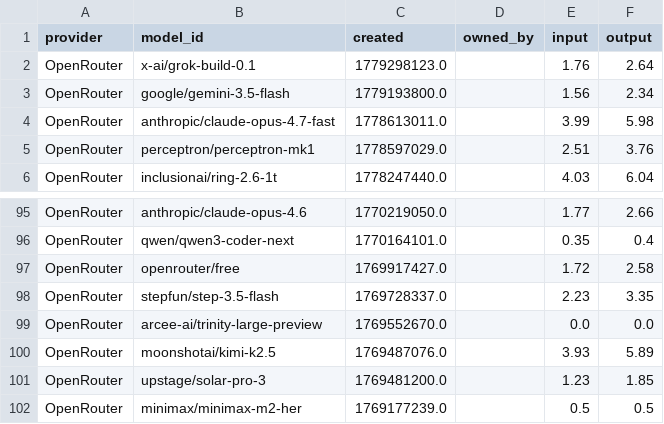
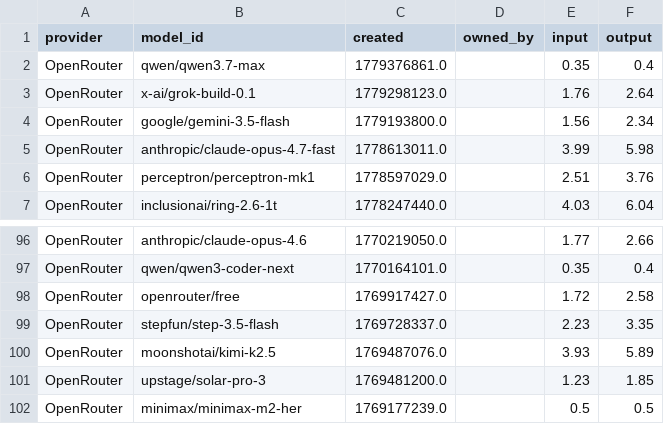
Before and after one commit to Ajithkelangath/ModelRadar-AI, a CSV file: data/provider_catalog.csv, drawn as a sheet; only a part is shown, gaps mark what is left out; removed rows and columns are numbered as before the commit, all else as after; the diff covers the shown part only; the diff names each change by its address in the sheet, - before the commit and + after, or states it on an @@ line.

```diff
--- a/data/provider_catalog.csv
+++ b/data/provider_catalog.csv
+row 2: OpenRouter | qwen/qwen3.7-max | 1779376861.0 |  | 0.35 | 0.4
-row 99: OpenRouter | arcee-ai/trinity-large-preview | 1769552670.0 |  | 0.0 | 0.0
```
Also changed, not shown: 1 added row, 1 removed row and 13 moved rows elsewhere in this file, data/benchmark_results.csv, data/model_rankings.csv, 1 other file.
